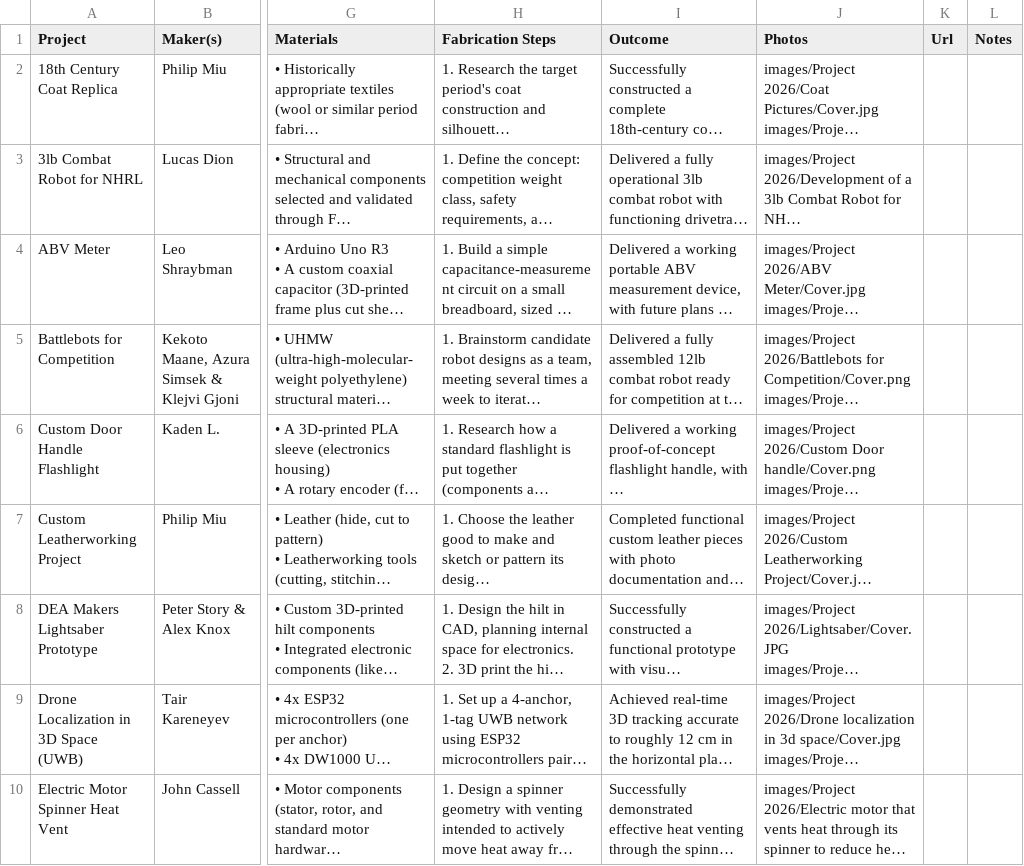
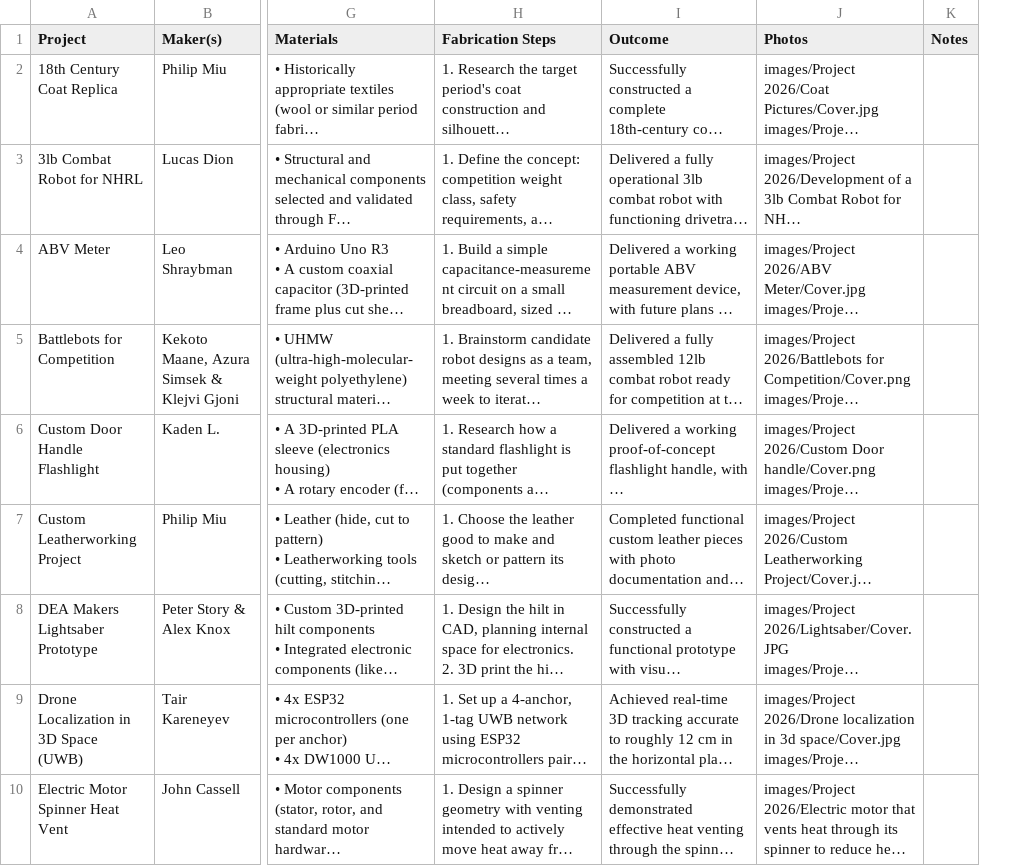
Before and after one commit to x1nyan/MakerBucks-Site, a CSV file: MakerBucks_Database.csv, drawn as a sheet; only a part is shown, gaps mark what is left out; long unchanged cells end in …; the diff names each change by its address in the sheet, - before the commit and + after, or states it on an @@ line.

```diff
--- a/MakerBucks_Database.csv
+++ b/MakerBucks_Database.csv
-column K (Url), empty
```
Also changed, not shown: 30 other files.
